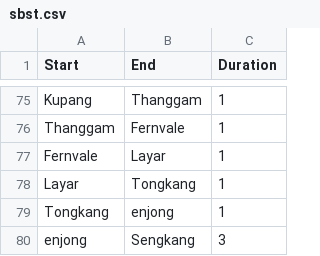
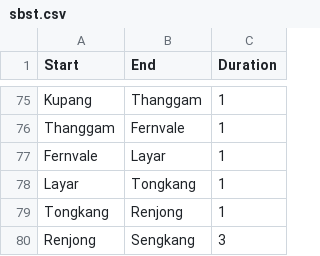
Before and after one commit to Alan2201038/Ecoroutes, a CSV file: Data/sbst.csv, drawn as a sheet; only a part is shown, gaps mark what is left out.

Commit message:
update sbst

```diff
--- a/Data/sbst.csv
+++ b/Data/sbst.csv
@@ -78,3 +78,3 @@ Fernvale,Layar,1
 Layar,Tongkang,1
-Tongkang,enjong,1
-enjong,Sengkang,3
+Tongkang,Renjong,1
+Renjong,Sengkang,3
```
Also changed, not shown: 5 other files.
